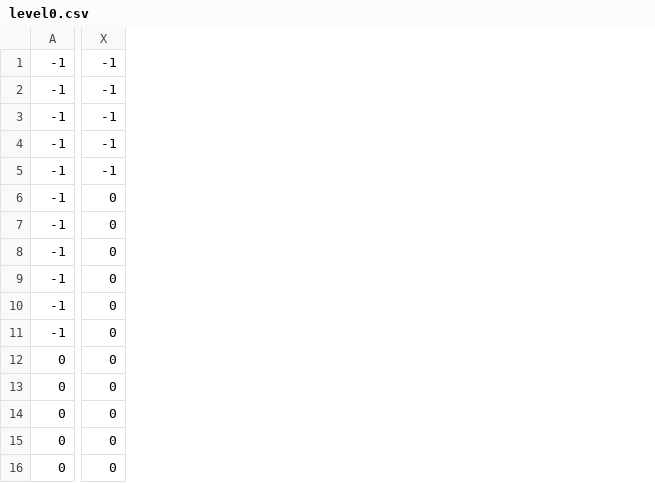
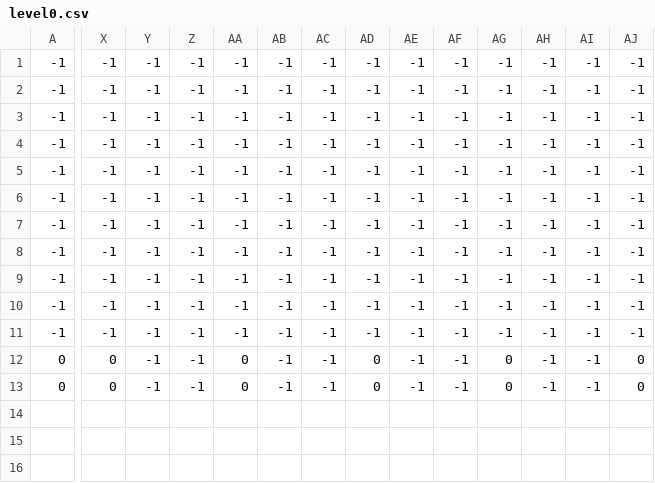
Before and after one commit to cinghycreations/robodaniel, a CSV file: build/level0.csv, drawn as a sheet; only a part is shown, gaps mark what is left out; removed rows and columns are numbered as before the commit, all else as after; rows hold the shown columns only; the diff covers the shown part only; the diff names each change by its address in the sheet, - before the commit and + after, or states it on an @@ line.

```diff
--- a/build/level0.csv
+++ b/build/level0.csv
+column Y, rows 1-13: all -1
+column Z, rows 1-13: all -1
+column AA, rows 1-13: -1 | -1 | -1 | -1 | -1 | -1 | -1 | -1 | -1 | -1 | -1 | 0 | 0
+column AB, rows 1-13: all -1
+column AC, rows 1-13: all -1
+column AD, rows 1-13: -1 | -1 | -1 | -1 | -1 | -1 | -1 | -1 | -1 | -1 | -1 | 0 | 0
+column AE, rows 1-13: all -1
+column AF, rows 1-13: all -1
+column AG, rows 1-13: -1 | -1 | -1 | -1 | -1 | -1 | -1 | -1 | -1 | -1 | -1 | 0 | 0
+column AH, rows 1-13: all -1
+column AI, rows 1-13: all -1
+column AJ, rows 1-13: -1 | -1 | -1 | -1 | -1 | -1 | -1 | -1 | -1 | -1 | -1 | 0 | 0
-X6:X11: 0
+X6:X11: -1
-row 14: 0 | 0
-row 15: 0 | 0
-row 16: 0 | 0
```
Also changed, not shown: 17 edited cells elsewhere in this file, 3 other files.
